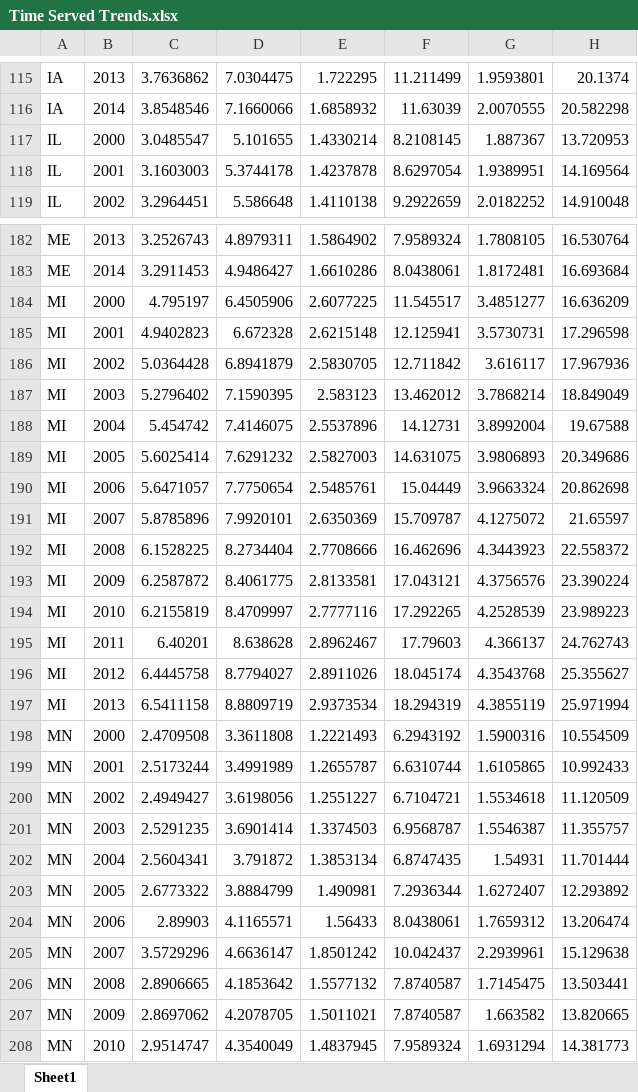
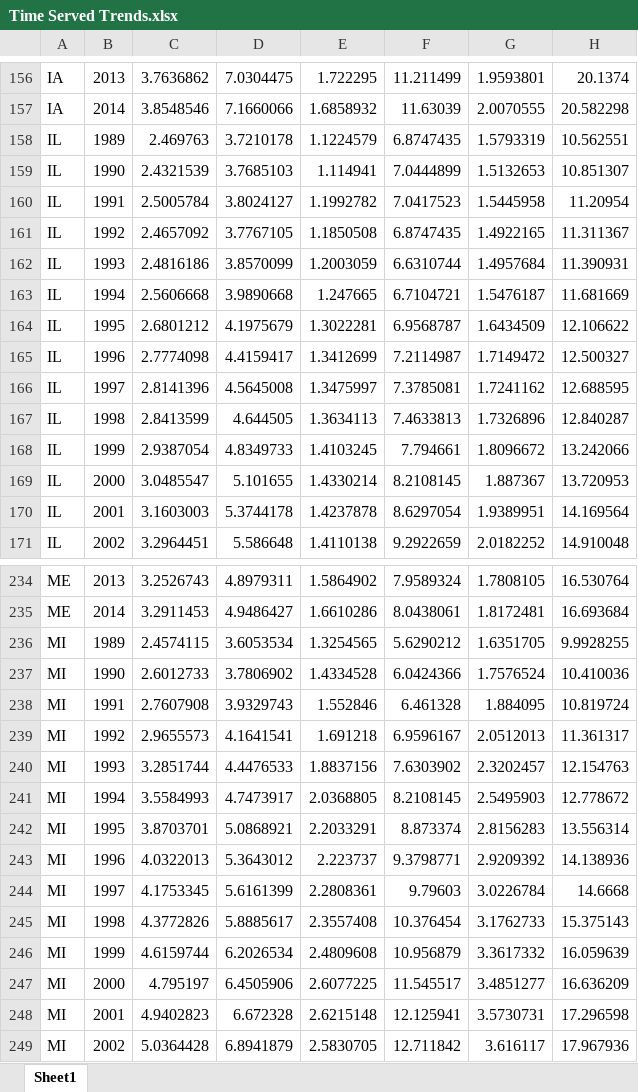
Before and after one commit to UrbanInstitute/long-prison-terms, an Excel workbook: data/download/Time Served Trends.xlsx, sheet Sheet1, drawn as a sheet; only a part is shown, gaps mark what is left out; the shorter side is filled out with more unchanged rows; values as stored, in another font and other column widths than the file's, no borders; the diff covers the shown part only; the diff names each change by its address in the sheet, - before the commit and + after, or states it on an @@ line.

```diff
--- a/data/download/Time Served Trends.xlsx (sheet Sheet1)
+++ b/data/download/Time Served Trends.xlsx (sheet Sheet1)
+row 158: IL | 1989 | 2.469763 | 3.7210178 | 1.1224579 | 6.8747435 | 1.5793319 | 10.562551
+row 159: IL | 1990 | 2.4321539 | 3.7685103 | 1.114941 | 7.0444899 | 1.5132653 | 10.851307
+row 160: IL | 1991 | 2.5005784 | 3.8024127 | 1.1992782 | 7.0417523 | 1.5445958 | 11.20954
+row 161: IL | 1992 | 2.4657092 | 3.7767105 | 1.1850508 | 6.8747435 | 1.4922165 | 11.311367
+row 162: IL | 1993 | 2.4816186 | 3.8570099 | 1.2003059 | 6.6310744 | 1.4957684 | 11.390931
+row 163: IL | 1994 | 2.5606668 | 3.9890668 | 1.247665 | 6.7104721 | 1.5476187 | 11.681669
+row 164: IL | 1995 | 2.6801212 | 4.1975679 | 1.3022281 | 6.9568787 | 1.6434509 | 12.106622
+row 165: IL | 1996 | 2.7774098 | 4.4159417 | 1.3412699 | 7.2114987 | 1.7149472 | 12.500327
+row 166: IL | 1997 | 2.8141396 | 4.5645008 | 1.3475997 | 7.3785081 | 1.7241162 | 12.688595
+row 167: IL | 1998 | 2.8413599 | 4.644505 | 1.3634113 | 7.4633813 | 1.7326896 | 12.840287
+row 168: IL | 1999 | 2.9387054 | 4.8349733 | 1.4103245 | 7.794661 | 1.8096672 | 13.242066
+row 236: MI | 1989 | 2.4574115 | 3.6053534 | 1.3254565 | 5.6290212 | 1.6351705 | 9.9928255
+row 237: MI | 1990 | 2.6012733 | 3.7806902 | 1.4334528 | 6.0424366 | 1.7576524 | 10.410036
+row 238: MI | 1991 | 2.7607908 | 3.9329743 | 1.552846 | 6.461328 | 1.884095 | 10.819724
+row 239: MI | 1992 | 2.9655573 | 4.1641541 | 1.691218 | 6.9596167 | 2.0512013 | 11.361317
+row 240: MI | 1993 | 3.2851744 | 4.4476533 | 1.8837156 | 7.6303902 | 2.3202457 | 12.154763
+row 241: MI | 1994 | 3.5584993 | 4.7473917 | 2.0368805 | 8.2108145 | 2.5495903 | 12.778672
+row 242: MI | 1995 | 3.8703701 | 5.0868921 | 2.2033291 | 8.873374 | 2.8156283 | 13.556314
+row 243: MI | 1996 | 4.0322013 | 5.3643012 | 2.223737 | 9.3798771 | 2.9209392 | 14.138936
+row 244: MI | 1997 | 4.1753345 | 5.6161399 | 2.2808361 | 9.79603 | 3.0226784 | 14.6668
+row 245: MI | 1998 | 4.3772826 | 5.8885617 | 2.3557408 | 10.376454 | 3.1762733 | 15.375143
+row 246: MI | 1999 | 4.6159744 | 6.2026534 | 2.4809608 | 10.956879 | 3.3617332 | 16.059639
```
Also changed, not shown: 60 added rows, 1 removed row and 1 edited cell elsewhere in this sheet, data/download/Demographic Snapshot - Longest Prison Terms.xlsx, data/download/Demographic Trends.xlsx, 8 other files.
